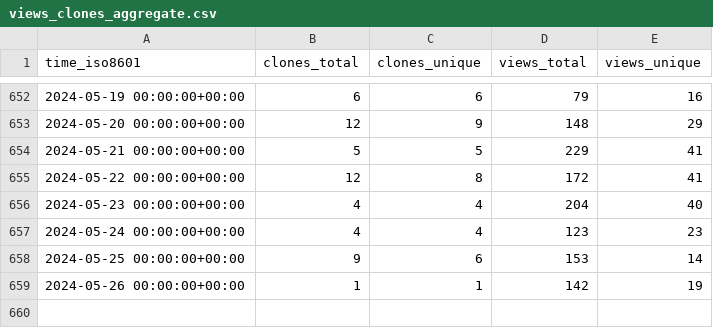
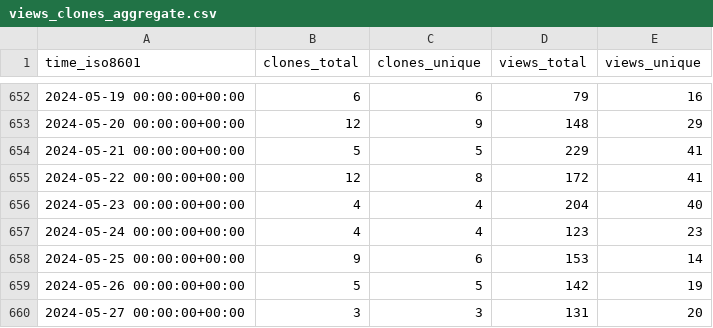
Before and after one commit to miroapp/app-examples, a CSV file: miroapp/app-examples/ghrs-data/views_clones_aggregate.csv, drawn as a sheet; only a part is shown, gaps mark what is left out.

```diff
--- a/miroapp/app-examples/ghrs-data/views_clones_aggregate.csv
+++ b/miroapp/app-examples/ghrs-data/views_clones_aggregate.csv
@@ -658,2 +658,3 @@ time_iso8601,clones_total,clones_unique,views_total,views_unique
 2024-05-25 00:00:00+00:00,9,6,153,14
-2024-05-26 00:00:00+00:00,1,1,142,19
+2024-05-26 00:00:00+00:00,5,5,142,19
+2024-05-27 00:00:00+00:00,3,3,131,20
```
Also changed, not shown: 1 other file.
